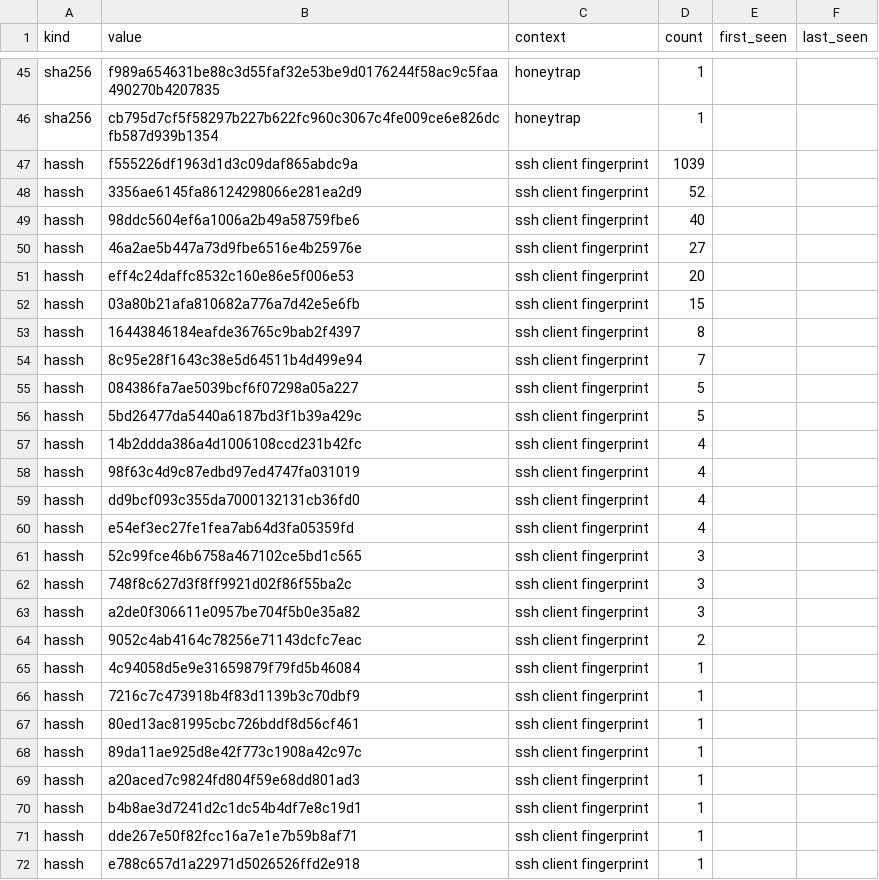
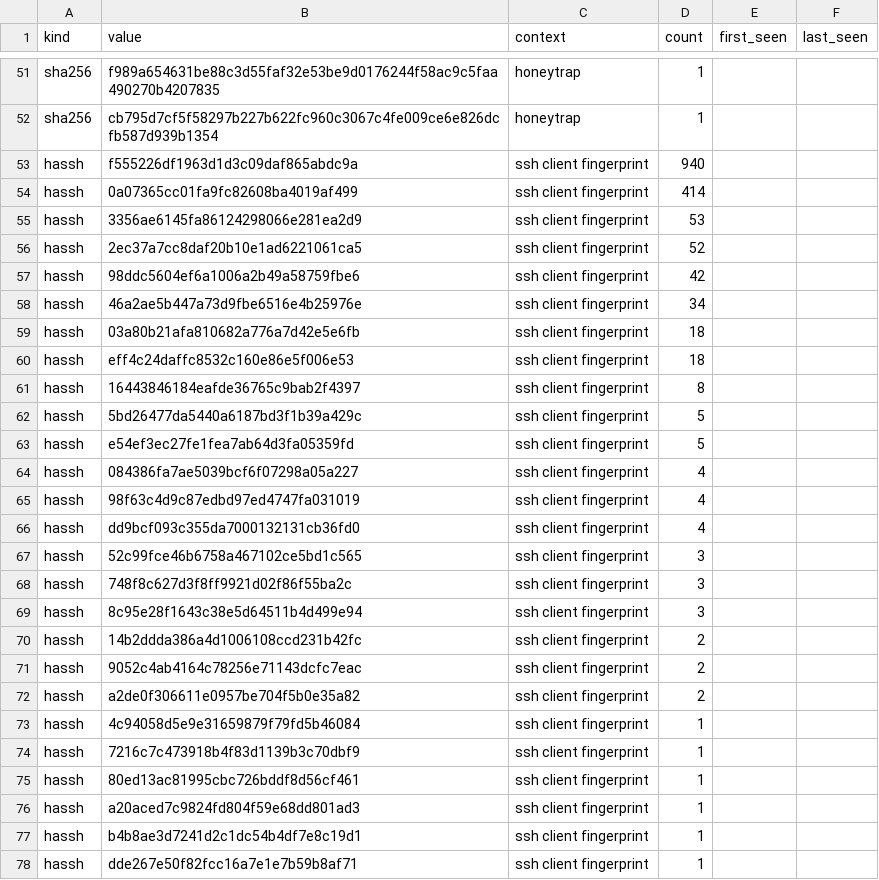
Before and after one commit to unerror/security, a CSV file: feeds/honeypot/iocs.csv, drawn as a sheet; only a part is shown, gaps mark what is left out; the shorter side is filled out with more unchanged rows; the diff covers the shown part only.

```diff
--- a/feeds/honeypot/iocs.csv
+++ b/feeds/honeypot/iocs.csv
@@ -46,20 +52,22 @@ sha256,f989a654631be88c3d55faf32e53be9d0176244f58ac9c5faa490270b4207835,honeytra
 sha256,cb795d7cf5f58297b227b622fc960c3067c4fe009ce6e826dcfb587d939b1354,honeytrap,1,,
-hassh,f555226df1963d1d3c09daf865abdc9a,ssh client fingerprint,1039,,
-hassh,3356ae6145fa86124298066e281ea2d9,ssh client fingerprint,52,,
-hassh,98ddc5604ef6a1006a2b49a58759fbe6,ssh client fingerprint,40,,
-hassh,46a2ae5b447a73d9fbe6516e4b25976e,ssh client fingerprint,27,,
-hassh,eff4c24daffc8532c160e86e5f006e53,ssh client fingerprint,20,,
-hassh,03a80b21afa810682a776a7d42e5e6fb,ssh client fingerprint,15,,
+hassh,f555226df1963d1d3c09daf865abdc9a,ssh client fingerprint,940,,
+hassh,0a07365cc01fa9fc82608ba4019af499,ssh client fingerprint,414,,
+hassh,3356ae6145fa86124298066e281ea2d9,ssh client fingerprint,53,,
+hassh,2ec37a7cc8daf20b10e1ad6221061ca5,ssh client fingerprint,52,,
+hassh,98ddc5604ef6a1006a2b49a58759fbe6,ssh client fingerprint,42,,
+hassh,46a2ae5b447a73d9fbe6516e4b25976e,ssh client fingerprint,34,,
+hassh,03a80b21afa810682a776a7d42e5e6fb,ssh client fingerprint,18,,
+hassh,eff4c24daffc8532c160e86e5f006e53,ssh client fingerprint,18,,
 hassh,16443846184eafde36765c9bab2f4397,ssh client fingerprint,8,,
-hassh,8c95e28f1643c38e5d64511b4d499e94,ssh client fingerprint,7,,
-hassh,084386fa7ae5039bcf6f07298a05a227,ssh client fingerprint,5,,
 hassh,5bd26477da5440a6187bd3f1b39a429c,ssh client fingerprint,5,,
-hassh,14b2ddda386a4d1006108ccd231b42fc,ssh client fingerprint,4,,
+hassh,e54ef3ec27fe1fea7ab64d3fa05359fd,ssh client fingerprint,5,,
+hassh,084386fa7ae5039bcf6f07298a05a227,ssh client fingerprint,4,,
 hassh,98f63c4d9c87edbd97ed4747fa031019,ssh client fingerprint,4,,
 hassh,dd9bcf093c355da7000132131cb36fd0,ssh client fingerprint,4,,
-hassh,e54ef3ec27fe1fea7ab64d3fa05359fd,ssh client fingerprint,4,,
 hassh,52c99fce46b6758a467102ce5bd1c565,ssh client fingerprint,3,,
 hassh,748f8c627d3f8ff9921d02f86f55ba2c,ssh client fingerprint,3,,
-hassh,a2de0f306611e0957be704f5b0e35a82,ssh client fingerprint,3,,
+hassh,8c95e28f1643c38e5d64511b4d499e94,ssh client fingerprint,3,,
+hassh,14b2ddda386a4d1006108ccd231b42fc,ssh client fingerprint,2,,
 hassh,9052c4ab4164c78256e71143dcfc7eac,ssh client fingerprint,2,,
+hassh,a2de0f306611e0957be704f5b0e35a82,ssh client fingerprint,2,,
 hassh,4c94058d5e9e31659879f79fd5b46084,ssh client fingerprint,1,,
@@ -67,3 +75,2 @@ hassh,7216c7c473918b4f83d1139b3c70dbf9,ssh client fingerprint,1,,
 hassh,80ed13ac81995cbc726bddf8d56cf461,ssh client fingerprint,1,,
-hassh,89da11ae925d8e42f773c1908a42c97c,ssh client fingerprint,1,,
 hassh,a20aced7c9824fd804f59e68dd801ad3,ssh client fingerprint,1,,
```
Also changed, not shown: 10 added rows and 4 removed rows elsewhere in this file, 16 other files.
